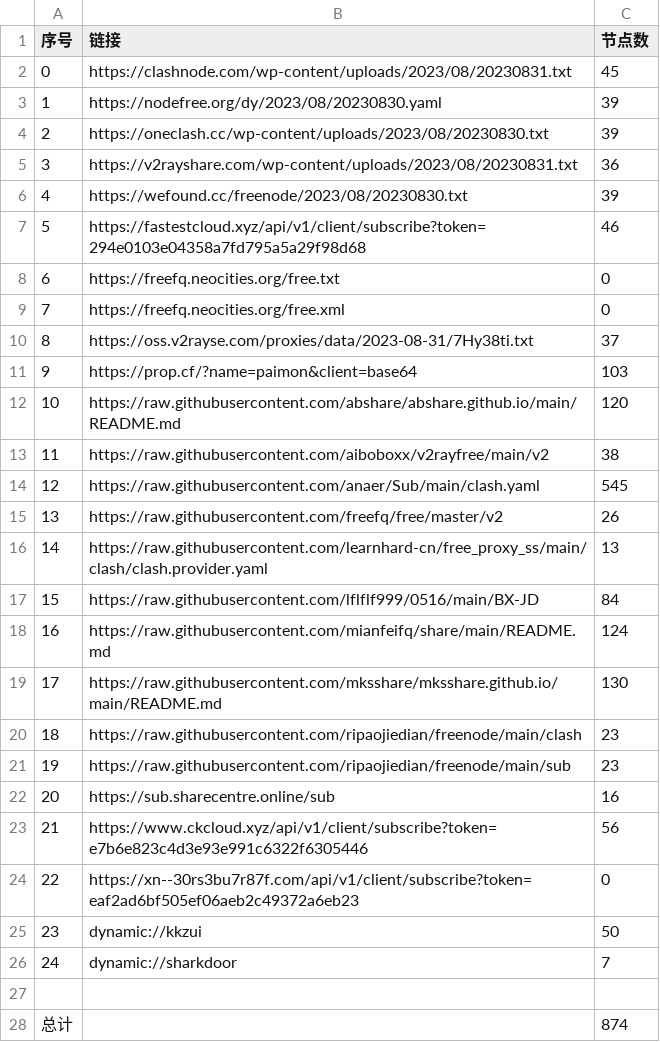
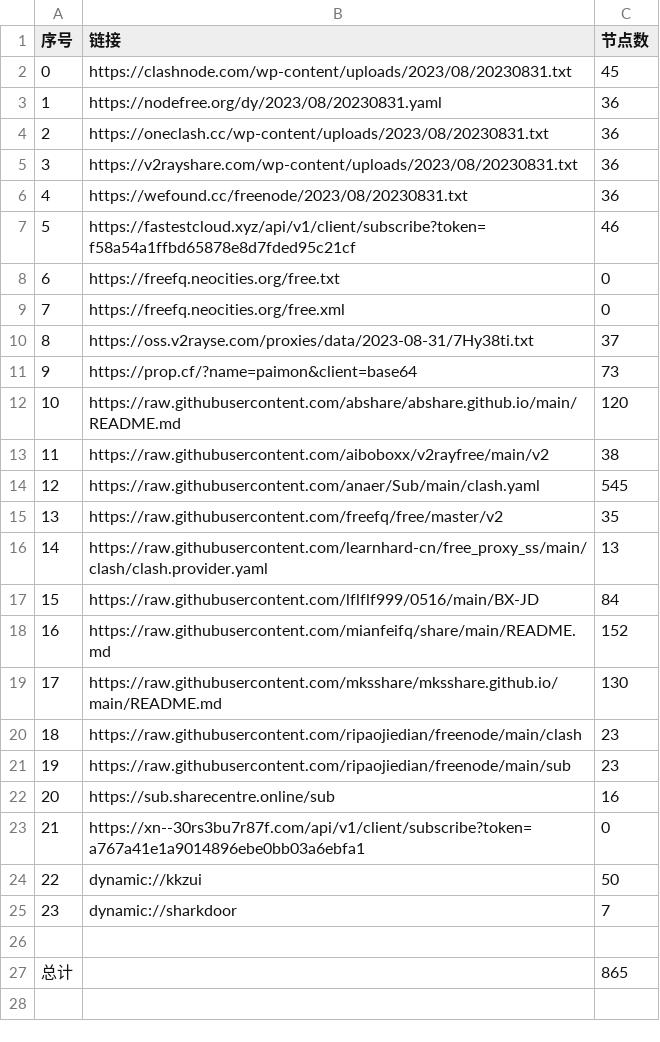
Before and after one commit to chxxyz2004/NoMoreWalls, a CSV file: list_result.csv, drawn as a sheet; removed rows and columns are numbered as before the commit, all else as after; the diff names each change by its address in the sheet, - before the commit and + after, or states it on an @@ line.

```diff
--- a/list_result.csv
+++ b/list_result.csv
-row 3: 1 | https://nodefree.org/dy/2023/08/20230830.yaml | 39
-row 4: 2 | https://oneclash.cc/wp-content/uploads/2023/08/20230830.txt | 39
+row 3: 1 | https://nodefree.org/dy/2023/08/20230831.yaml | 36
+row 4: 2 | https://oneclash.cc/wp-content/uploads/2023/08/20230831.txt | 36
-row 6: 4 | https://wefound.cc/freenode/2023/08/20230830.txt | 39
+row 6: 4 | https://wefound.cc/freenode/2023/08/20230831.txt | 36
-B7 (链接): https://fastestcloud.xyz/api/v1/client/subscribe?token=294e0103e04358a7fd795a5a29f98d68
+B7 (链接): https://fastestcloud.xyz/api/v1/client/subscribe?token=f58a54a1ffbd65878e8d7fded95c21cf
-C11 (节点数): 103
+C11 (节点数): 73
-C15 (节点数): 26
+C15 (节点数): 35
-C18 (节点数): 124
+C18 (节点数): 152
-row 23: 21 | https://www.ckcloud.xyz/api/v1/client/subscribe?token=e7b6e823c4d3e93e991c6322f6305446 | 56
@@ column A (序号) renumbered between rows 23 and 25 @@
-B23 (链接): https://xn--30rs3bu7r87f.com/api/v1/client/subscribe?token=eaf2ad6bf505ef06aeb2c49372a6eb23
+B23 (链接): https://xn--30rs3bu7r87f.com/api/v1/client/subscribe?token=a767a41e1a9014896ebe0bb03a6ebfa1
-C27 (节点数): 874
+C27 (节点数): 865
```
Also changed, not shown: 5 other files.
